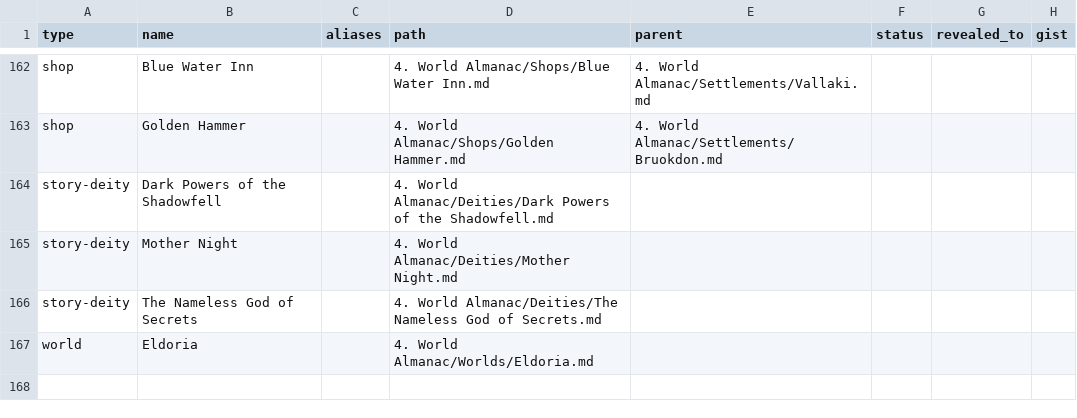
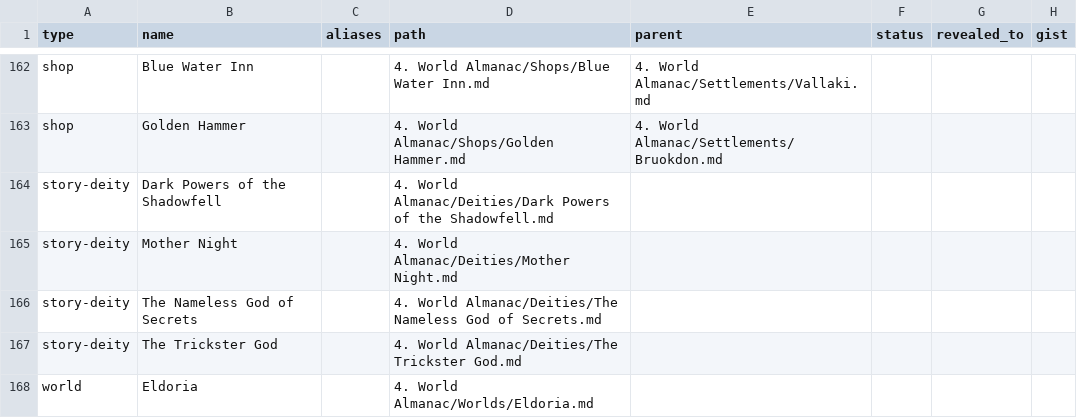
Before and after one commit to Stackclash/5e-vault, a TSV file: z_Extra/index/entities.tsv, drawn as a sheet; only a part is shown, gaps mark what is left out; the diff names each change by its address in the sheet, - before the commit and + after, or states it on an @@ line.

```diff
--- a/z_Extra/index/entities.tsv
+++ b/z_Extra/index/entities.tsv
+row 167: story-deity | The Trickster God |  | 4. World Almanac/Deities/The Trickster God.md
```
Also changed, not shown: z_Extra/index/edges.tsv, 7 other files.
